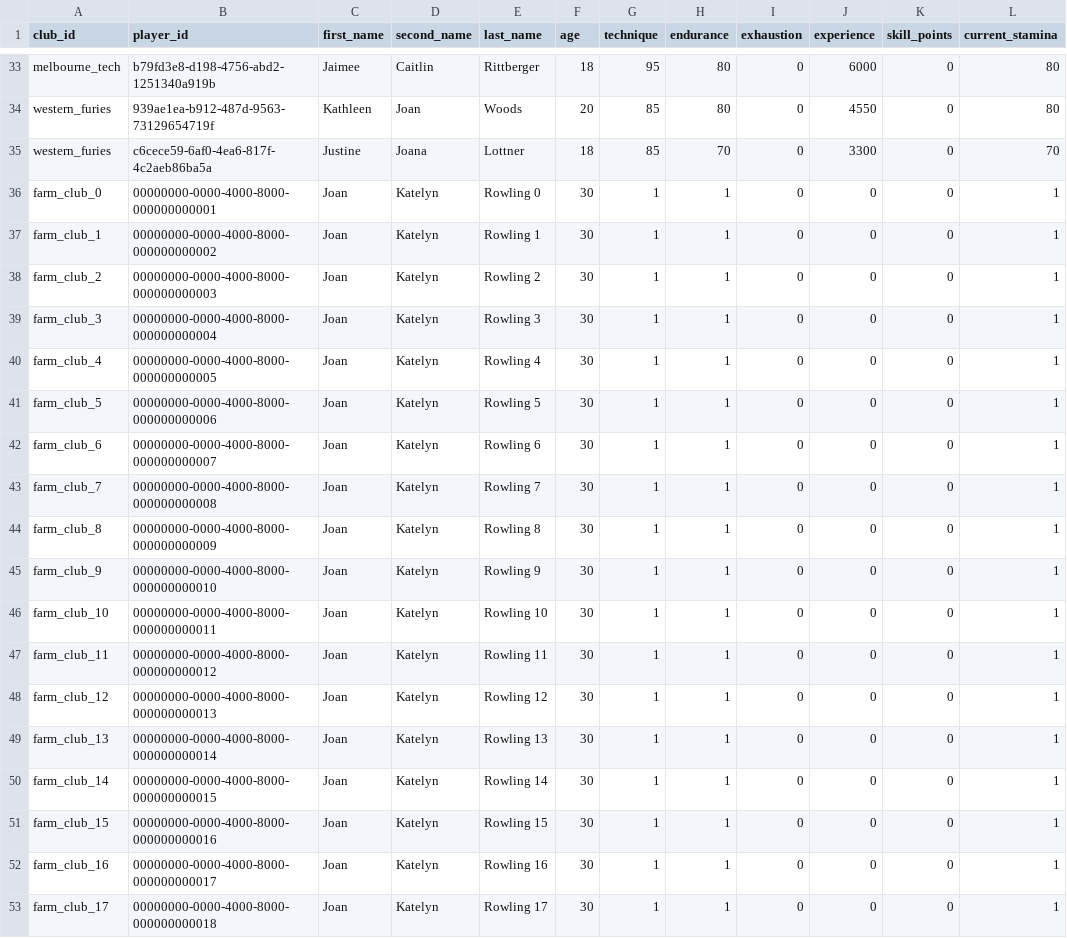
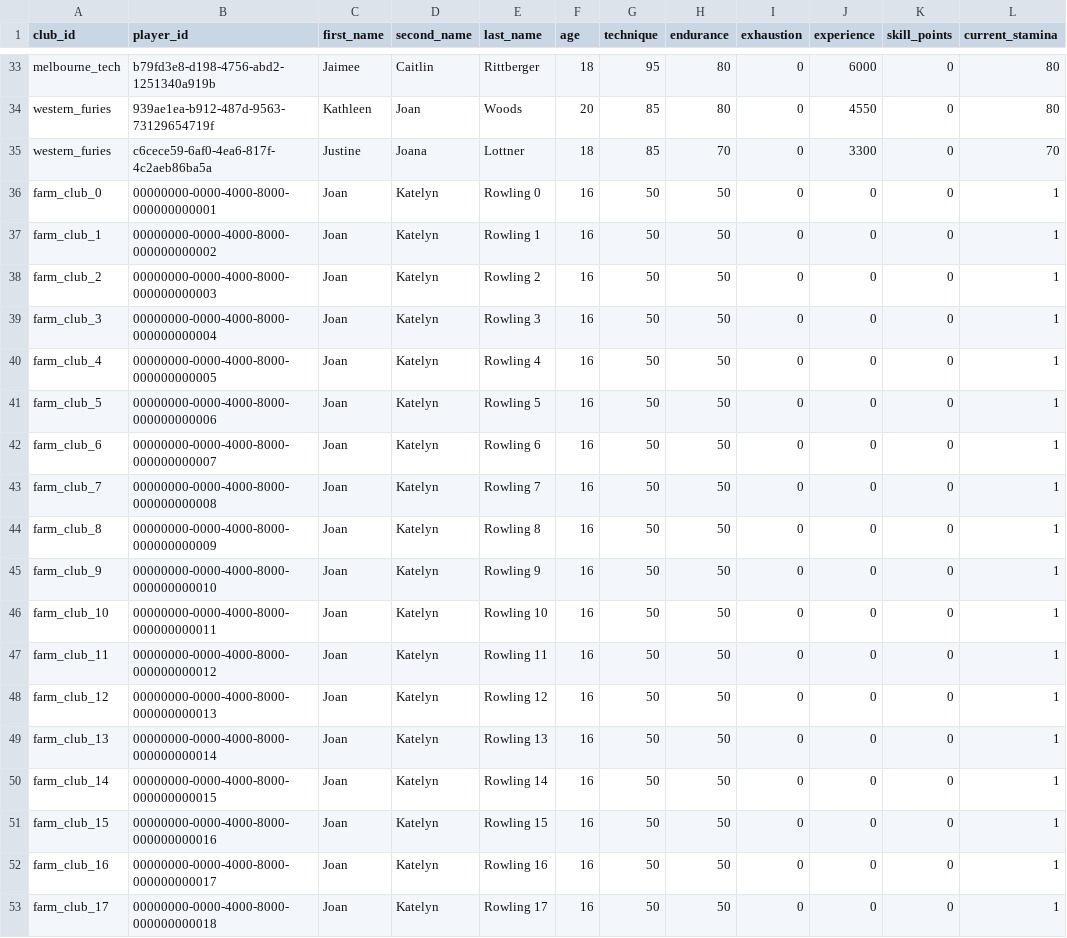
Before and after one commit to montreal91/deadly-duck, a CSV file: data/players.csv, drawn as a sheet; only a part is shown, gaps mark what is left out; the diff names each change by its address in the sheet, - before the commit and + after, or states it on an @@ line.

Commit message:
[MVP] Farm Clubs: Part 10. Roster Management Screen Update

```diff
--- a/data/players.csv
+++ b/data/players.csv
-F36:F53 (age): 30
+F36:F53 (age): 16
-G36:G53 (technique): 1
+G36:G53 (technique): 50
-H36:H53 (endurance): 1
+H36:H53 (endurance): 50
```
Also changed, not shown: 8 other files.
